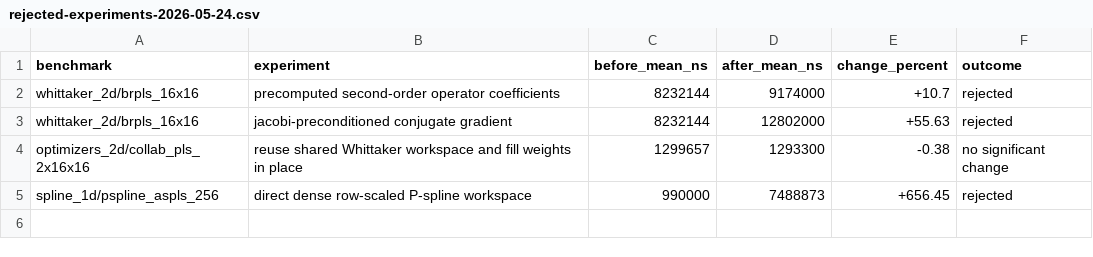
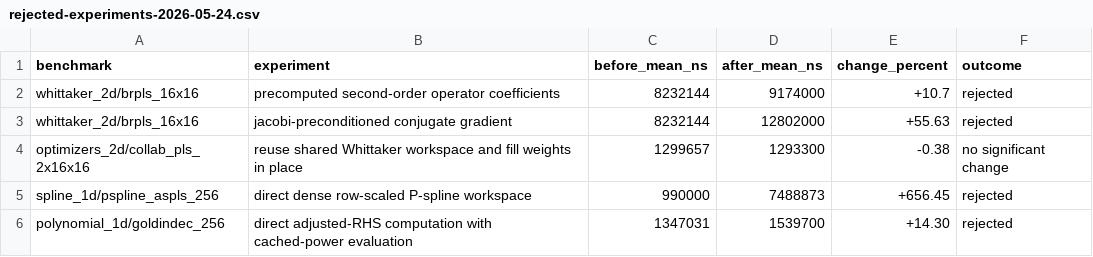
Before and after one commit to Ameyanagi/baselines, a CSV file: docs/performance/rejected-experiments-2026-05-24.csv, drawn as a sheet; the diff names each change by its address in the sheet, - before the commit and + after, or states it on an @@ line.

Commit message:
perf: hoist polynomial cost dispatch

```diff
--- a/docs/performance/rejected-experiments-2026-05-24.csv
+++ b/docs/performance/rejected-experiments-2026-05-24.csv
+row 6: polynomial_1d/goldindec_256 | direct adjusted-RHS computation with cached-power evaluation | 1347031 | 1539700 | +14.30 | rejected
```
Also changed, not shown: docs/performance/optimization-results-2026-05-24.csv, 2 other files.
